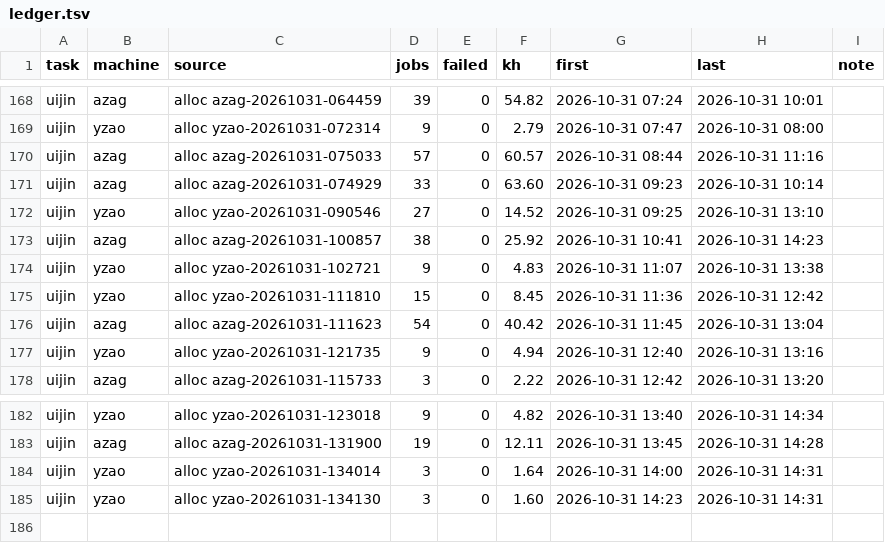
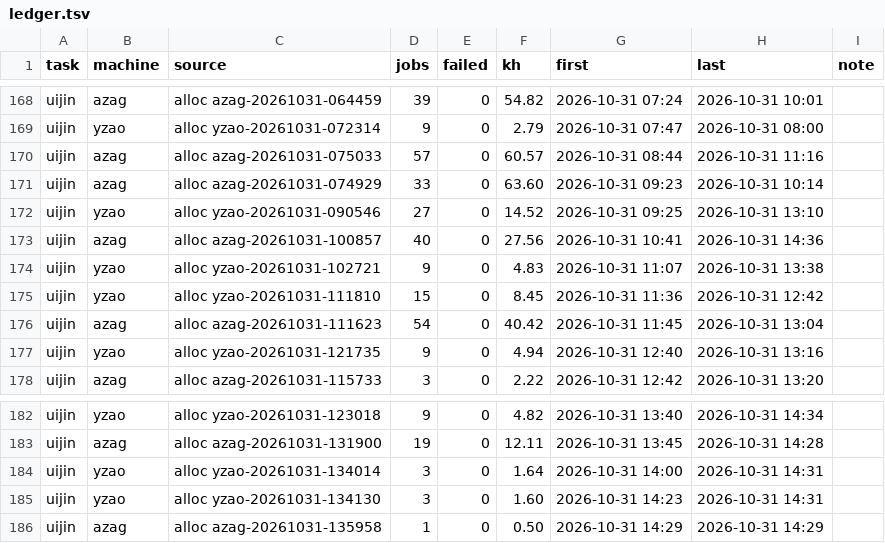
Before and after one commit to laussy/ten-go, a TSV file: ledger.tsv, drawn as a sheet; only a part is shown, gaps mark what is left out.

Commit message:
done: azag-20261031-100857: +1 pumps (9/16 done), open, 27.6 kh spent; azag-20261031-135958: 0.5 kh spent

```diff
--- a/ledger.tsv
+++ b/ledger.tsv
@@ -172,3 +172,3 @@ uijin	azag	alloc azag-20261031-074929	33	0	63.60	2026-10-31 09:23	2026-10-31 10:
 uijin	yzao	alloc yzao-20261031-090546	27	0	14.52	2026-10-31 09:25	2026-10-31 13:10	
-uijin	azag	alloc azag-20261031-100857	38	0	25.92	2026-10-31 10:41	2026-10-31 14:23	
+uijin	azag	alloc azag-20261031-100857	40	0	27.56	2026-10-31 10:41	2026-10-31 14:36	
 uijin	yzao	alloc yzao-20261031-102721	9	0	4.83	2026-10-31 11:07	2026-10-31 13:38	
@@ -185 +185,2 @@ uijin	yzao	alloc yzao-20261031-134014	3	0	1.64	2026-10-31 14:00	2026-10-31 14:31
 uijin	yzao	alloc yzao-20261031-134130	3	0	1.60	2026-10-31 14:23	2026-10-31 14:31	
+uijin	azag	alloc azag-20261031-135958	1	0	0.50	2026-10-31 14:29	2026-10-31 14:29	
```
Also changed, not shown: 2 other files.
